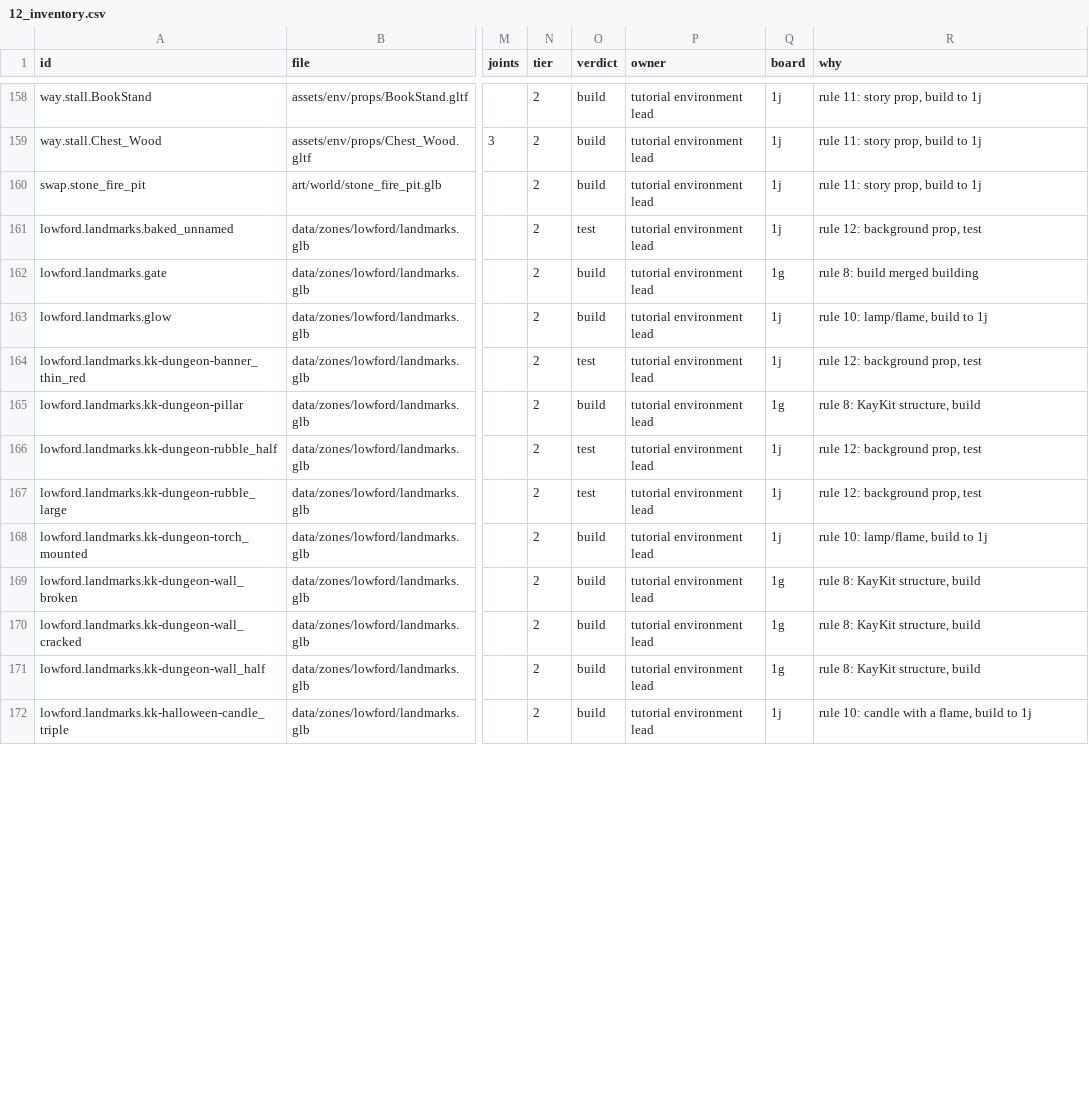
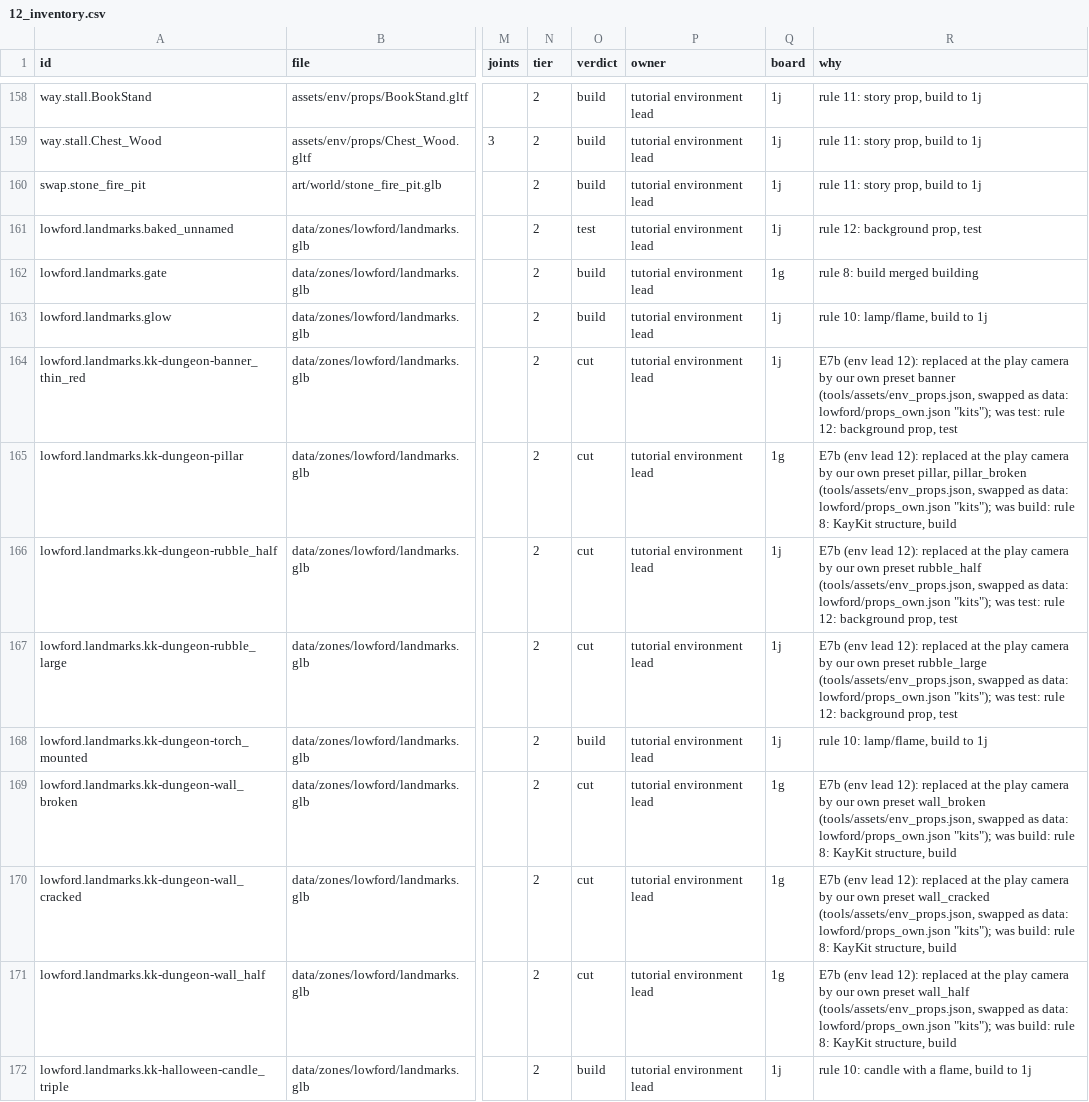
Before and after one commit to munchtech/survivor_unchained, a CSV file: docs/art/look_bible/12_inventory.csv, drawn as a sheet; only a part is shown, gaps mark what is left out; the diff covers the shown part only; the diff names each change by its address in the sheet, - before the commit and + after, or states it on an @@ line.

```diff
--- a/docs/art/look_bible/12_inventory.csv
+++ b/docs/art/look_bible/12_inventory.csv
-O164 (verdict): test
+O164 (verdict): cut
-R164 (why): rule 12:…
+R164 (why): E7b (env lead 12): replaced at the play camera by our own preset banner (tools/assets/env_props.json, swapped as data: lowford/props_own.json "kits"); was test: rule 12:…
-O165 (verdict): build
+O165 (verdict): cut
-R165 (why): rule 8:…
+R165 (why): E7b (env lead 12): replaced at the play camera by our own preset pillar, pillar_broken (tools/assets/env_props.json, swapped as data: lowford/props_own.json "kits"); was build: rule 8:…
-O166:O167 (verdict): test
+O166:O167 (verdict): cut
-R166 (why): rule 12:…
+R166 (why): E7b (env lead 12): replaced at the play camera by our own preset rubble_half (tools/assets/env_props.json, swapped as data: lowford/props_own.json "kits"); was test: rule 12:…
-R167 (why): rule 12:…
+R167 (why): E7b (env lead 12): replaced at the play camera by our own preset rubble_large (tools/assets/env_props.json, swapped as data: lowford/props_own.json "kits"); was test: rule 12:…
-O169:O171 (verdict): build
+O169:O171 (verdict): cut
-R169 (why): rule 8:…
+R169 (why): E7b (env lead 12): replaced at the play camera by our own preset wall_broken (tools/assets/env_props.json, swapped as data: lowford/props_own.json "kits"); was build: rule 8:…
-R170 (why): rule 8:…
+R170 (why): E7b (env lead 12): replaced at the play camera by our own preset wall_cracked (tools/assets/env_props.json, swapped as data: lowford/props_own.json "kits"); was build: rule 8:…
-R171 (why): rule 8:…
+R171 (why): E7b (env lead 12): replaced at the play camera by our own preset wall_half (tools/assets/env_props.json, swapped as data: lowford/props_own.json "kits"); was build: rule 8:…
```
Also changed, not shown: 20 edited cells elsewhere in this file, 20 other files.
